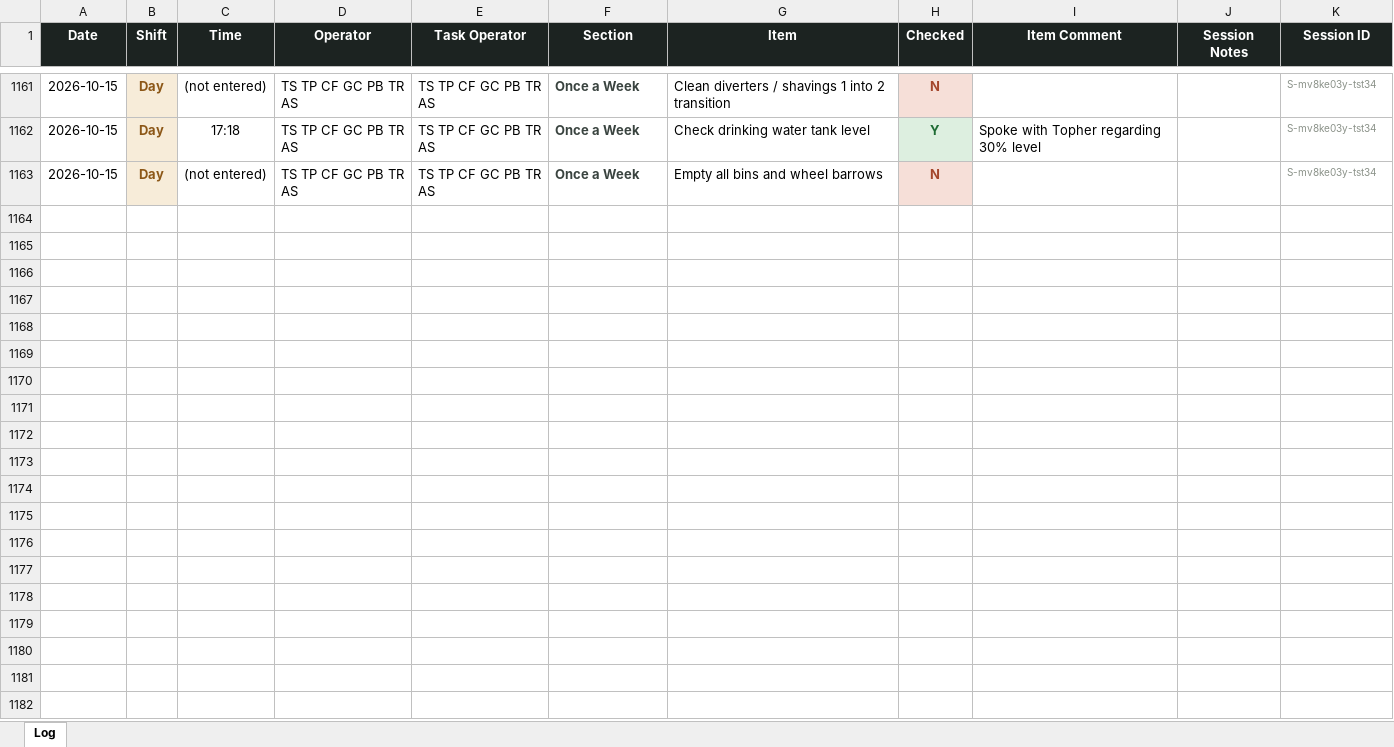
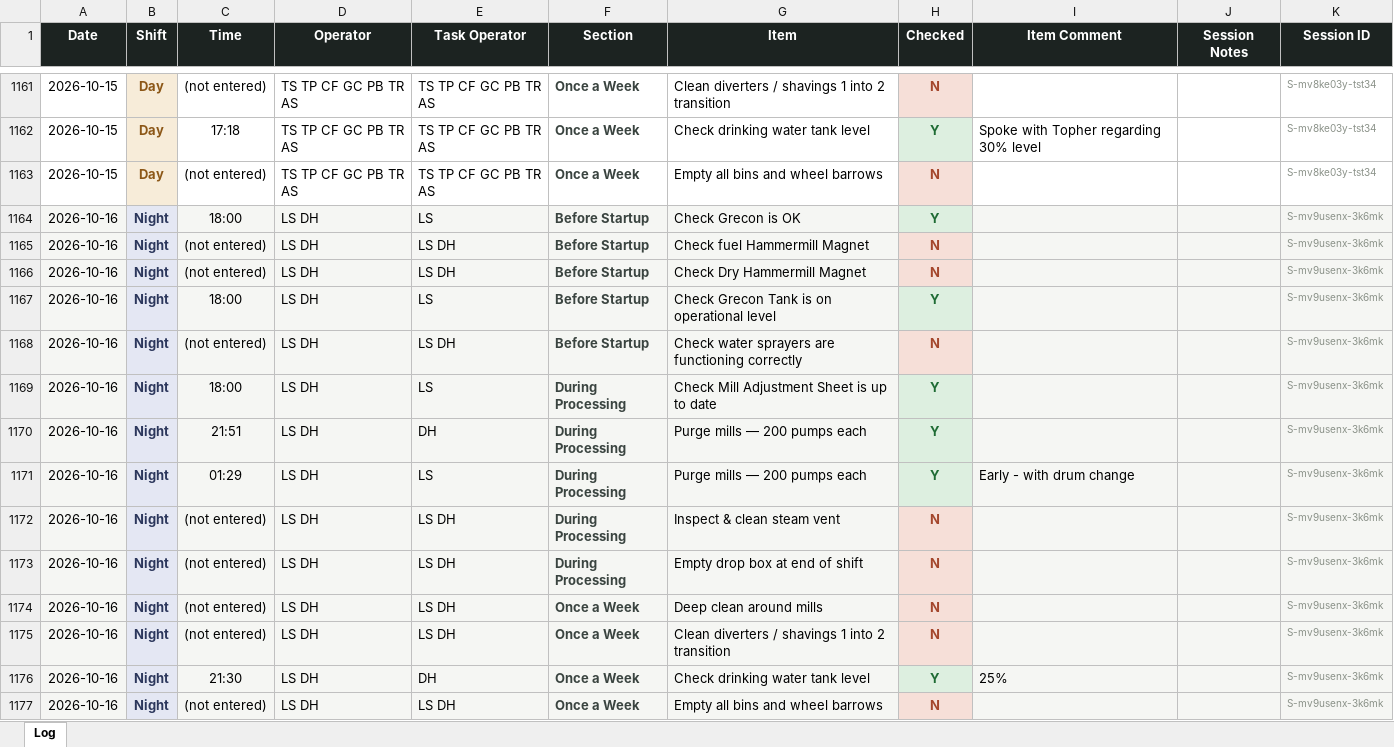
Before and after one commit to Tuan-Biomass/daily-checklist, an Excel workbook: newlog.xlsx, sheet Log, drawn as a sheet; only a part is shown, gaps mark what is left out; values as stored, in another font and other column widths than the file's, no borders; the diff names each change by its address in the sheet, - before the commit and + after, or states it on an @@ line.

Commit message:
Checklist log update 2026-10-15T19:27:53.606Z

```diff
--- a/newlog.xlsx (sheet Log)
+++ b/newlog.xlsx (sheet Log)
+row 1164: 2026-10-16 | Night | 18:00 | LS DH | LS | Before Startup | Check Grecon is OK | Y |  |  | S-mv9usenx-3k6mk
+row 1165: 2026-10-16 | Night | (not entered) | LS DH | LS DH | Before Startup | Check fuel Hammermill Magnet | N |  |  | S-mv9usenx-3k6mk
+row 1166: 2026-10-16 | Night | (not entered) | LS DH | LS DH | Before Startup | Check Dry Hammermill Magnet | N |  |  | S-mv9usenx-3k6mk
+row 1167: 2026-10-16 | Night | 18:00 | LS DH | LS | Before Startup | Check Grecon Tank is on operational level | Y |  |  | S-mv9usenx-3k6mk
+row 1168: 2026-10-16 | Night | (not entered) | LS DH | LS DH | Before Startup | Check water sprayers are functioning correctly | N |  |  | S-mv9usenx-3k6mk
+row 1169: 2026-10-16 | Night | 18:00 | LS DH | LS | During Processing | Check Mill Adjustment Sheet is up to date | Y |  |  | S-mv9usenx-3k6mk
+row 1170: 2026-10-16 | Night | 21:51 | LS DH | DH | During Processing | Purge mills — 200 pumps each | Y |  |  | S-mv9usenx-3k6mk
+row 1171: 2026-10-16 | Night | 01:29 | LS DH | LS | During Processing | Purge mills — 200 pumps each | Y | Early - with drum change |  | S-mv9usenx-3k6mk
+row 1172: 2026-10-16 | Night | (not entered) | LS DH | LS DH | During Processing | Inspect & clean steam vent | N |  |  | S-mv9usenx-3k6mk
+row 1173: 2026-10-16 | Night | (not entered) | LS DH | LS DH | During Processing | Empty drop box at end of shift | N |  |  | S-mv9usenx-3k6mk
+row 1174: 2026-10-16 | Night | (not entered) | LS DH | LS DH | Once a Week | Deep clean around mills | N |  |  | S-mv9usenx-3k6mk
+row 1175: 2026-10-16 | Night | (not entered) | LS DH | LS DH | Once a Week | Clean diverters / shavings 1 into 2 transition | N |  |  | S-mv9usenx-3k6mk
+row 1176: 2026-10-16 | Night | 21:30 | LS DH | DH | Once a Week | Check drinking water tank level | Y | 25% |  | S-mv9usenx-3k6mk
+row 1177: 2026-10-16 | Night | (not entered) | LS DH | LS DH | Once a Week | Empty all bins and wheel barrows | N |  |  | S-mv9usenx-3k6mk
```
